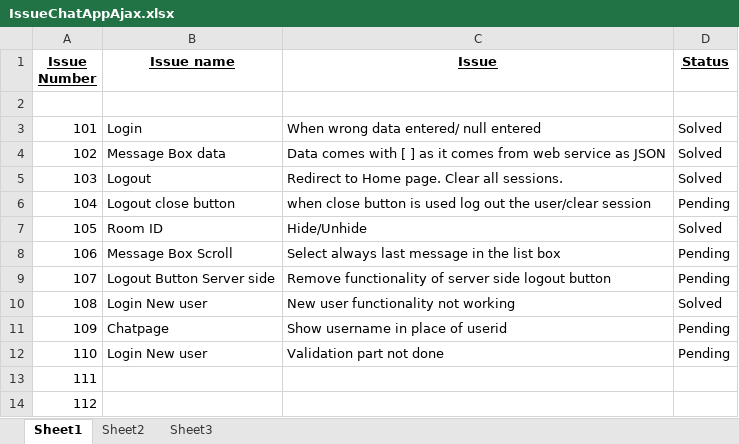
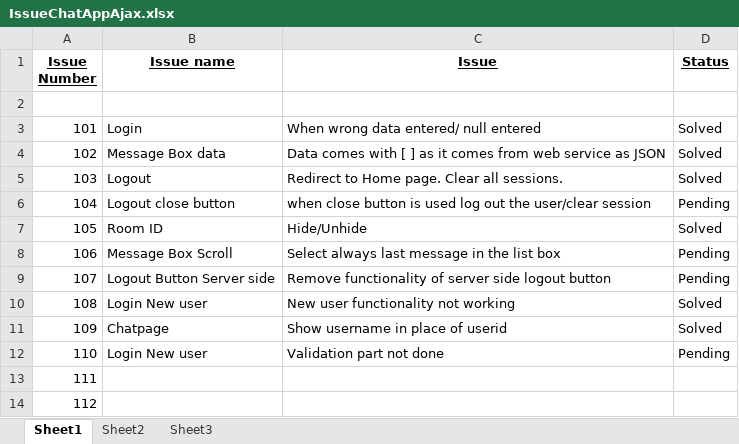
Before and after one commit to jainpj91/ChatApp, an Excel workbook: Issue List/IssueChatAppAjax.xlsx, sheet Sheet1, drawn as a sheet; values as stored, in another font and other column widths than the file's, no borders; the diff names each change by its address in the sheet, - before the commit and + after, or states it on an @@ line.

```diff
--- a/Issue List/IssueChatAppAjax.xlsx (sheet Sheet1)
+++ b/Issue List/IssueChatAppAjax.xlsx (sheet Sheet1)
-D11 (Status): Pending
+D11 (Status): Solved
```
Also changed, not shown: 20 other files.
